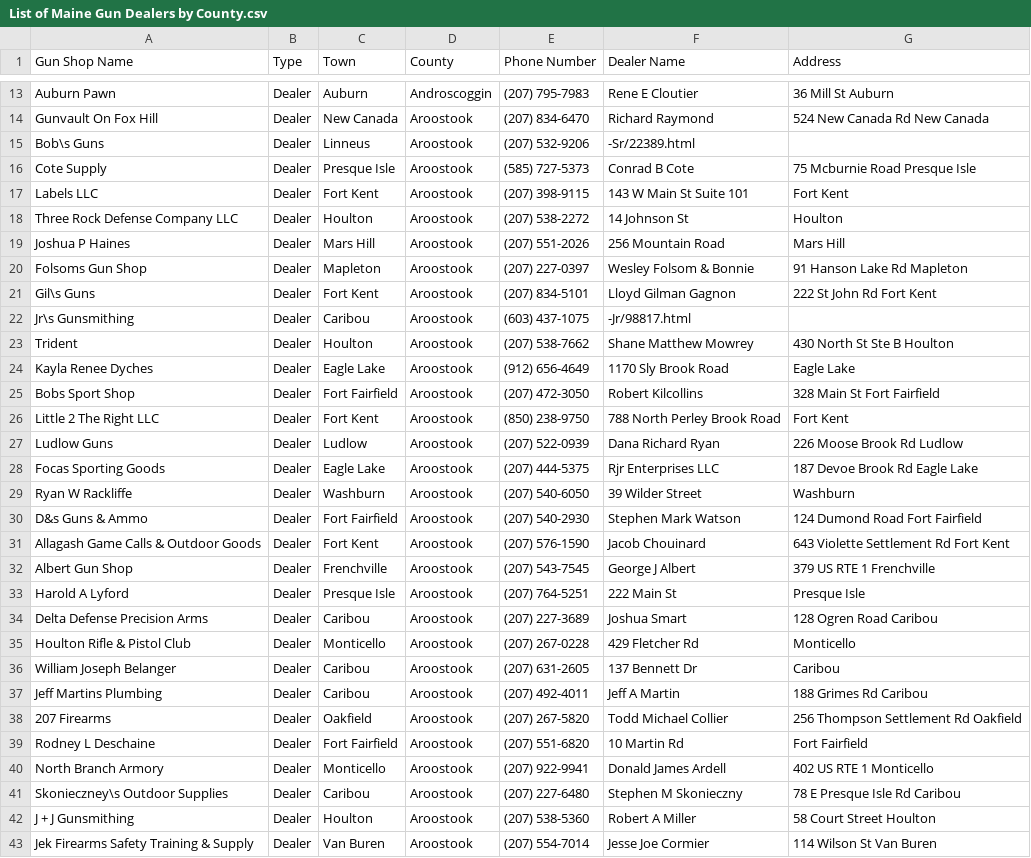
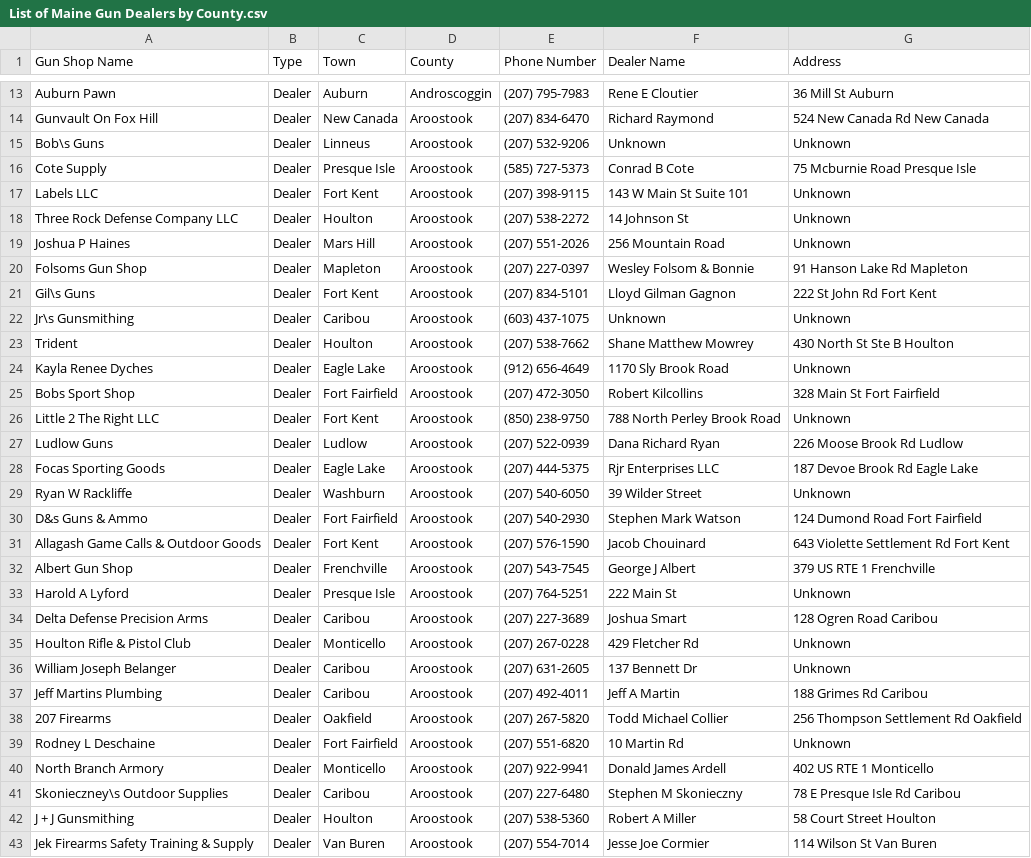
Before and after one commit to sam-way/Gun-Dealers-Per-County-in-ME, a CSV file: List of Maine Gun Dealers by County.csv, drawn as a sheet; only a part is shown, gaps mark what is left out; the diff covers the shown part only.

```diff
--- a/List of Maine Gun Dealers by County.csv
+++ b/List of Maine Gun Dealers by County.csv
@@ -14,17 +14,17 @@ Auburn Pawn,Dealer,Auburn,Androscoggin,(207) 795-7983,Rene E Cloutier,36 Mill St
 Gunvault On Fox Hill,Dealer,New Canada,Aroostook,(207) 834-6470,Richard Raymond,524 New Canada Rd New Canada
-Bob\s Guns,Dealer,Linneus,Aroostook,(207) 532-9206,-Sr/22389.html,
+Bob\s Guns,Dealer,Linneus,Aroostook,(207) 532-9206,Unknown,Unknown
 Cote Supply,Dealer,Presque Isle,Aroostook,(585) 727-5373,Conrad B Cote,75 Mcburnie Road Presque Isle
-Labels LLC,Dealer,Fort Kent,Aroostook,(207) 398-9115,143 W Main St Suite 101,Fort Kent
-Three Rock Defense Company LLC,Dealer,Houlton,Aroostook,(207) 538-2272,14 Johnson St,Houlton
-Joshua P Haines,Dealer,Mars Hill,Aroostook,(207) 551-2026,256 Mountain Road,Mars Hill
+Labels LLC,Dealer,Fort Kent,Aroostook,(207) 398-9115,143 W Main St Suite 101,Unknown
+Three Rock Defense Company LLC,Dealer,Houlton,Aroostook,(207) 538-2272,14 Johnson St,Unknown
+Joshua P Haines,Dealer,Mars Hill,Aroostook,(207) 551-2026,256 Mountain Road,Unknown
 Folsoms Gun Shop,Dealer,Mapleton,Aroostook,(207) 227-0397,Wesley Folsom & Bonnie,91 Hanson Lake Rd Mapleton
 Gil\s Guns,Dealer,Fort Kent,Aroostook,(207) 834-5101,Lloyd Gilman Gagnon,222 St John Rd Fort Kent
-Jr\s Gunsmithing,Dealer,Caribou,Aroostook,(603) 437-1075,-Jr/98817.html,
+Jr\s Gunsmithing,Dealer,Caribou,Aroostook,(603) 437-1075,Unknown,Unknown
 Trident,Dealer,Houlton,Aroostook,(207) 538-7662,Shane Matthew Mowrey,430 North St Ste B Houlton
-Kayla Renee Dyches,Dealer,Eagle Lake,Aroostook,(912) 656-4649,1170 Sly Brook Road,Eagle Lake
+Kayla Renee Dyches,Dealer,Eagle Lake,Aroostook,(912) 656-4649,1170 Sly Brook Road,Unknown
 Bobs Sport Shop,Dealer,Fort Fairfield,Aroostook,(207) 472-3050,Robert Kilcollins,328 Main St Fort Fairfield
-Little 2 The Right LLC,Dealer,Fort Kent,Aroostook,(850) 238-9750,788 North Perley Brook Road,Fort Kent
+Little 2 The Right LLC,Dealer,Fort Kent,Aroostook,(850) 238-9750,788 North Perley Brook Road,Unknown
 Ludlow Guns,Dealer,Ludlow,Aroostook,(207) 522-0939,Dana Richard Ryan,226 Moose Brook Rd Ludlow
 Focas Sporting Goods,Dealer,Eagle Lake,Aroostook,(207) 444-5375,Rjr Enterprises LLC,187 Devoe Brook Rd Eagle Lake
-Ryan W Rackliffe,Dealer,Washburn,Aroostook,(207) 540-6050,39 Wilder Street,Washburn
+Ryan W Rackliffe,Dealer,Washburn,Aroostook,(207) 540-6050,39 Wilder Street,Unknown
 D&s Guns & Ammo,Dealer,Fort Fairfield,Aroostook,(207) 540-2930,Stephen Mark Watson,124 Dumond Road Fort Fairfield
@@ -32,9 +32,9 @@ Allagash Game Calls & Outdoor Goods,Dealer,Fort Kent,Aroostook,(207) 576-1590,Ja
 Albert Gun Shop,Dealer,Frenchville,Aroostook,(207) 543-7545,George J Albert,379 US RTE 1 Frenchville
-Harold A Lyford,Dealer,Presque Isle,Aroostook,(207) 764-5251,222 Main St,Presque Isle
+Harold A Lyford,Dealer,Presque Isle,Aroostook,(207) 764-5251,222 Main St,Unknown
 Delta Defense Precision Arms,Dealer,Caribou,Aroostook,(207) 227-3689,Joshua Smart,128 Ogren Road Caribou
-Houlton Rifle & Pistol Club,Dealer,Monticello,Aroostook,(207) 267-0228,429 Fletcher Rd,Monticello
-William Joseph Belanger,Dealer,Caribou,Aroostook,(207) 631-2605,137 Bennett Dr,Caribou
+Houlton Rifle & Pistol Club,Dealer,Monticello,Aroostook,(207) 267-0228,429 Fletcher Rd,Unknown
+William Joseph Belanger,Dealer,Caribou,Aroostook,(207) 631-2605,137 Bennett Dr,Unknown
 Jeff Martins Plumbing,Dealer,Caribou,Aroostook,(207) 492-4011,Jeff A Martin,188 Grimes Rd Caribou
 207 Firearms,Dealer,Oakfield,Aroostook,(207) 267-5820,Todd Michael Collier,256 Thompson Settlement Rd Oakfield
-Rodney L Deschaine,Dealer,Fort Fairfield,Aroostook,(207) 551-6820,10 Martin Rd,Fort Fairfield
+Rodney L Deschaine,Dealer,Fort Fairfield,Aroostook,(207) 551-6820,10 Martin Rd,Unknown
 North Branch Armory,Dealer,Monticello,Aroostook,(207) 922-9941,Donald James Ardell,402 US RTE 1 Monticello
```
Also changed, not shown: 180 edited cells elsewhere in this file, 1 other file.
